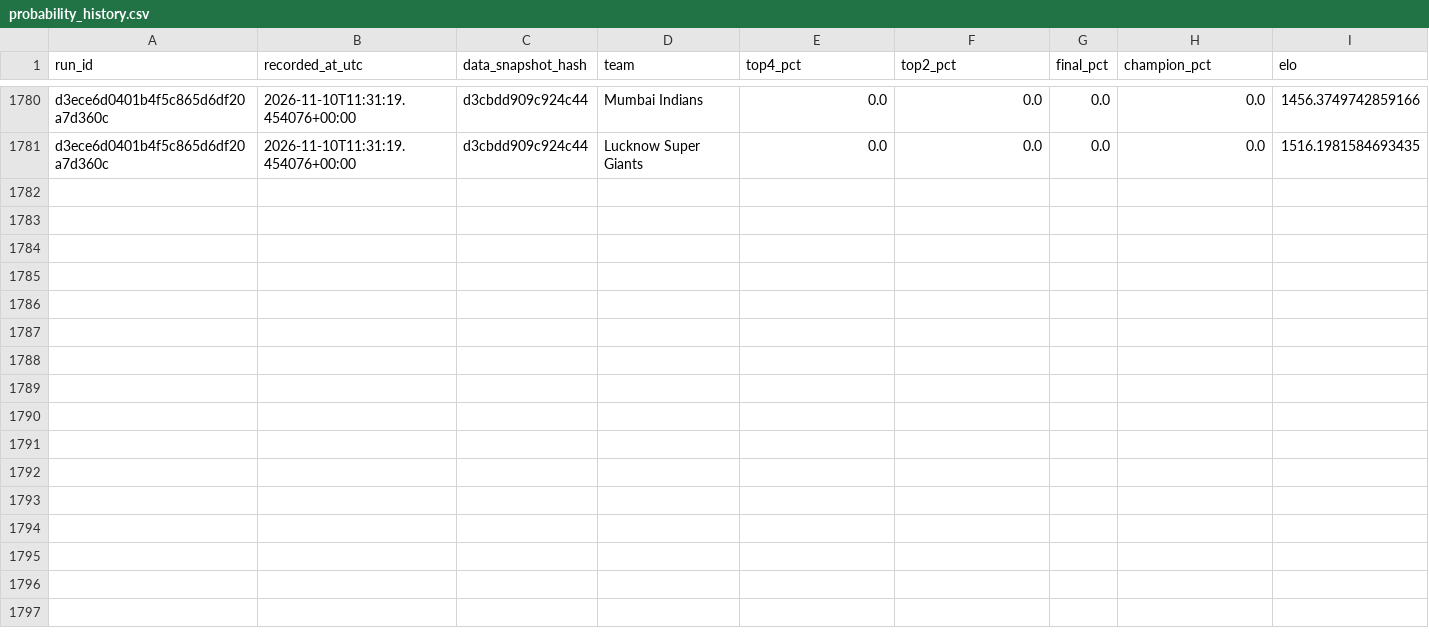
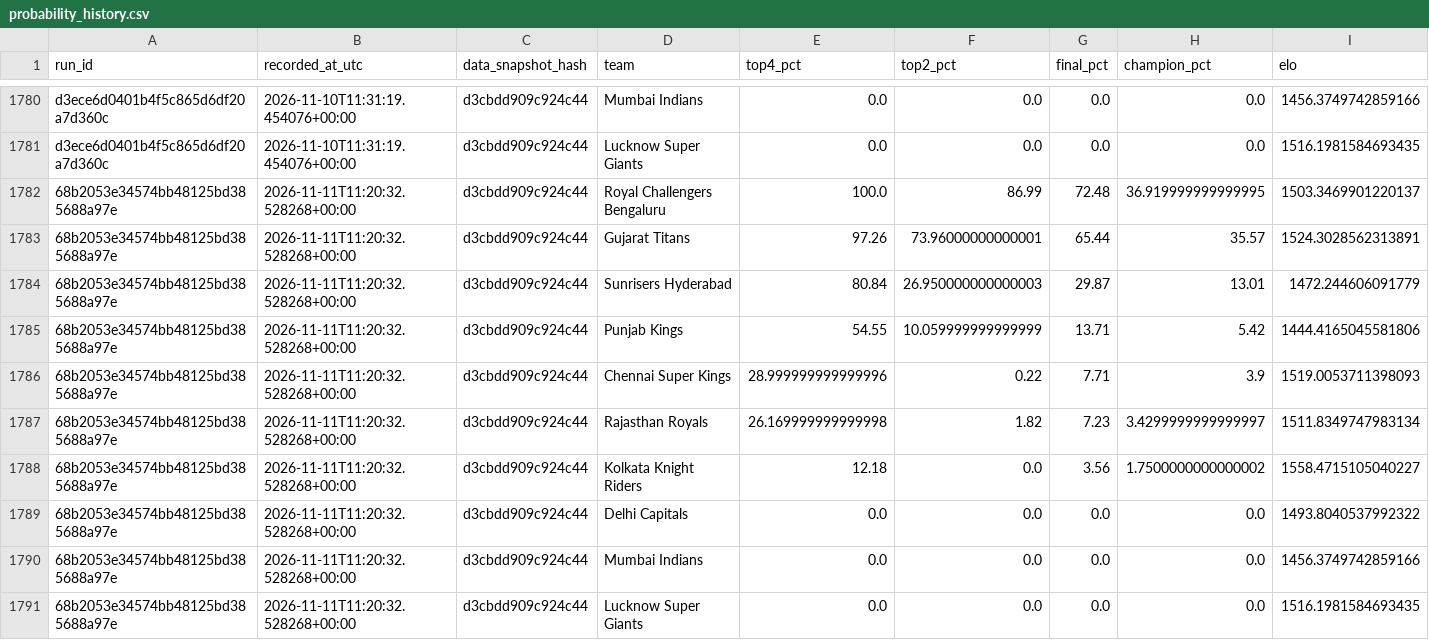
Before and after one commit to Vatsalsrivastava1209/IPL-Predictor, a CSV file: outputs/probability_history.csv, drawn as a sheet; only a part is shown, gaps mark what is left out; the diff names each change by its address in the sheet, - before the commit and + after, or states it on an @@ line.

```diff
--- a/outputs/probability_history.csv
+++ b/outputs/probability_history.csv
+row 1782: 68b2053e34574bb48125bd385688a97e | 2026-11-11T11:20:32.528268+00:00 | d3cbdd909c924c44 | Royal Challengers Bengaluru | 100.0 | 86.99 | 72.48 | 36.919999999999995 | 1503.3469901220137
+row 1783: 68b2053e34574bb48125bd385688a97e | 2026-11-11T11:20:32.528268+00:00 | d3cbdd909c924c44 | Gujarat Titans | 97.26 | 73.96000000000001 | 65.44 | 35.57 | 1524.3028562313891
+row 1784: 68b2053e34574bb48125bd385688a97e | 2026-11-11T11:20:32.528268+00:00 | d3cbdd909c924c44 | Sunrisers Hyderabad | 80.84 | 26.950000000000003 | 29.87 | 13.01 | 1472.244606091779
+row 1785: 68b2053e34574bb48125bd385688a97e | 2026-11-11T11:20:32.528268+00:00 | d3cbdd909c924c44 | Punjab Kings | 54.55 | 10.059999999999999 | 13.71 | 5.42 | 1444.4165045581806
+row 1786: 68b2053e34574bb48125bd385688a97e | 2026-11-11T11:20:32.528268+00:00 | d3cbdd909c924c44 | Chennai Super Kings | 28.999999999999996 | 0.22 | 7.71 | 3.9 | 1519.0053711398093
+row 1787: 68b2053e34574bb48125bd385688a97e | 2026-11-11T11:20:32.528268+00:00 | d3cbdd909c924c44 | Rajasthan Royals | 26.169999999999998 | 1.82 | 7.23 | 3.4299999999999997 | 1511.8349747983134
+row 1788: 68b2053e34574bb48125bd385688a97e | 2026-11-11T11:20:32.528268+00:00 | d3cbdd909c924c44 | Kolkata Knight Riders | 12.18 | 0.0 | 3.56 | 1.7500000000000002 | 1558.4715105040227
+row 1789: 68b2053e34574bb48125bd385688a97e | 2026-11-11T11:20:32.528268+00:00 | d3cbdd909c924c44 | Delhi Capitals | 0.0 | 0.0 | 0.0 | 0.0 | 1493.8040537992322
+row 1790: 68b2053e34574bb48125bd385688a97e | 2026-11-11T11:20:32.528268+00:00 | d3cbdd909c924c44 | Mumbai Indians | 0.0 | 0.0 | 0.0 | 0.0 | 1456.3749742859166
+row 1791: 68b2053e34574bb48125bd385688a97e | 2026-11-11T11:20:32.528268+00:00 | d3cbdd909c924c44 | Lucknow Super Giants | 0.0 | 0.0 | 0.0 | 0.0 | 1516.1981584693435
```
Also changed, not shown: outputs/simulation_runs.csv.
